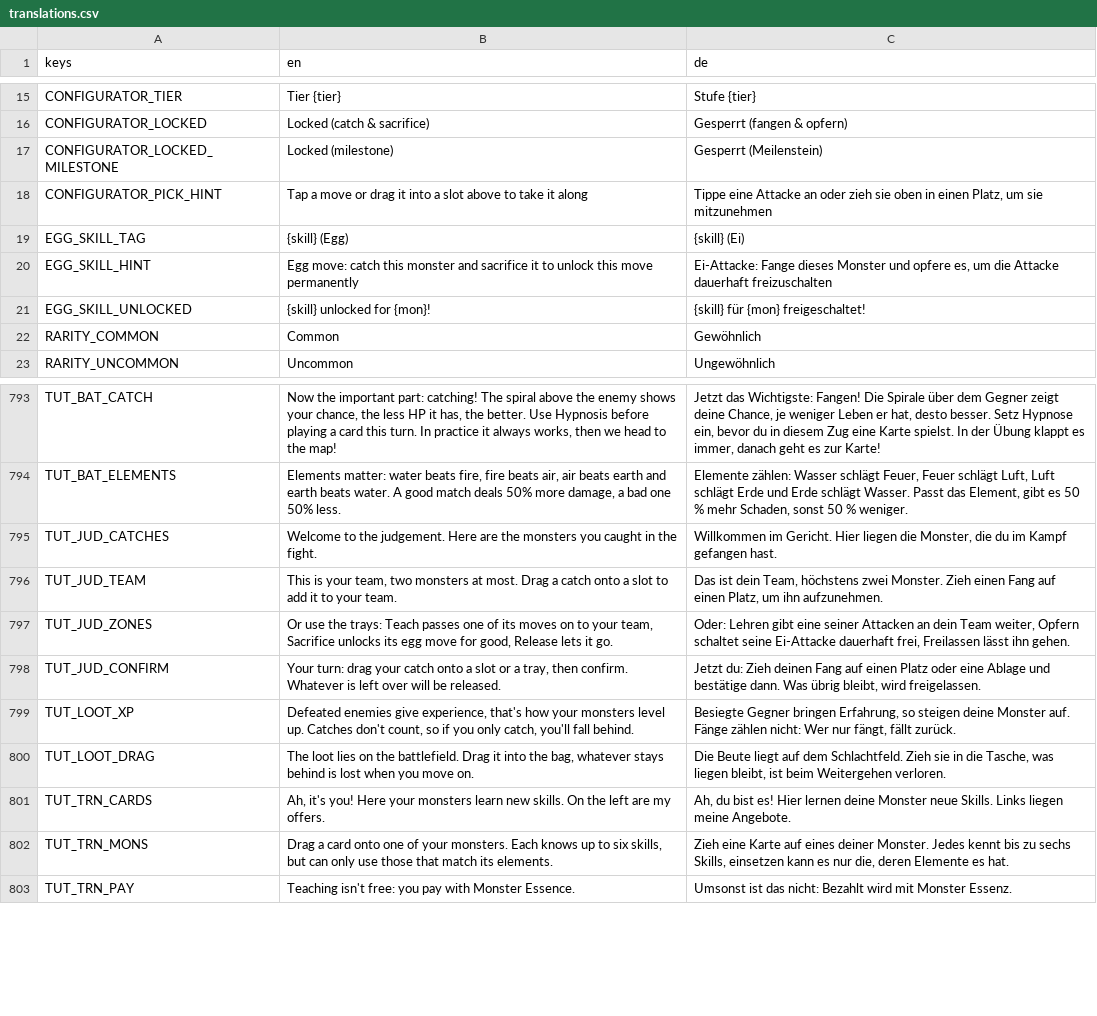
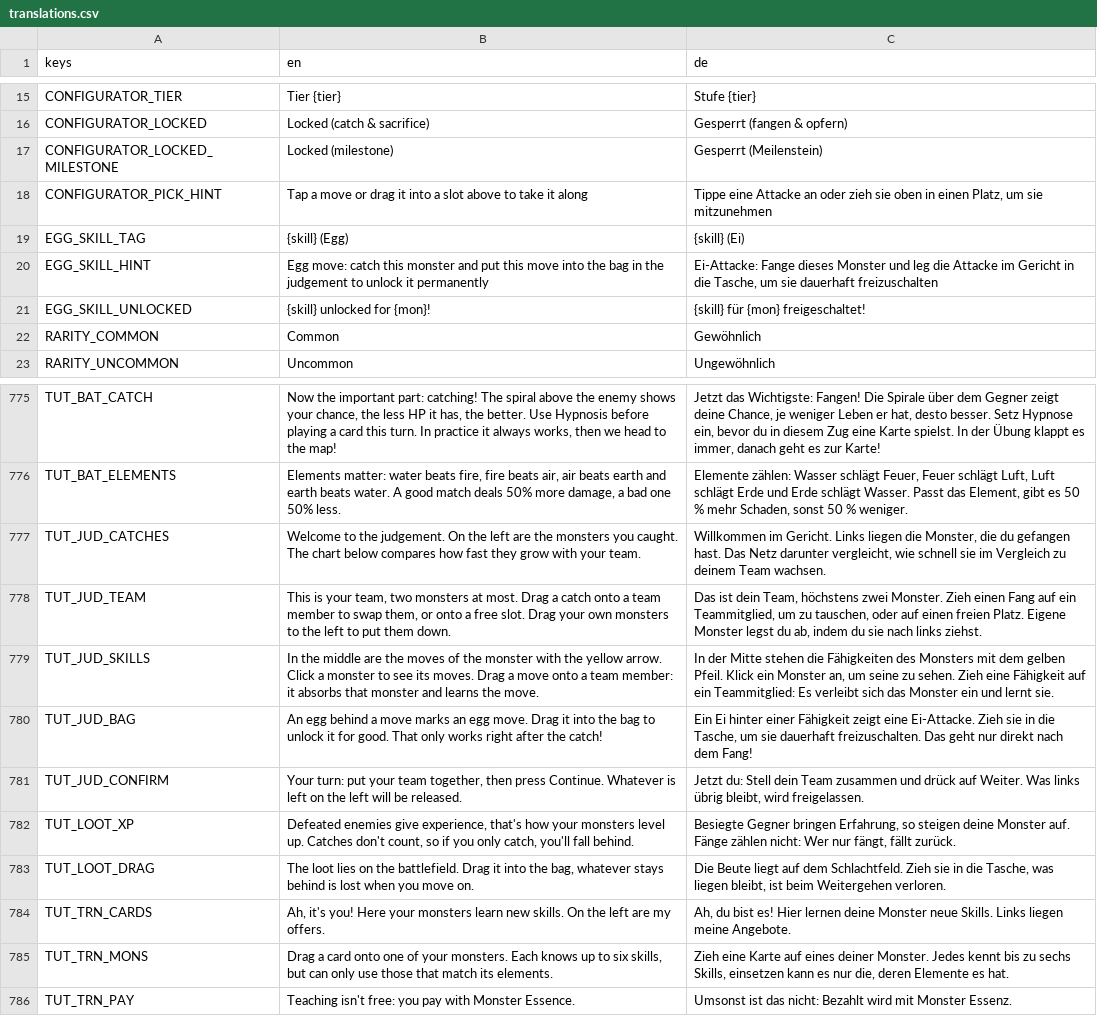
Before and after one commit to GaraGentor/Nord-Falls, a CSV file: localization/translations.csv, drawn as a sheet; only a part is shown, gaps mark what is left out; the diff covers the shown part only.

```diff
--- a/localization/translations.csv
+++ b/localization/translations.csv
@@ -19,3 +19,3 @@ CONFIGURATOR_PICK_HINT,"Tap a move or drag it into a slot above to take it along
 EGG_SKILL_TAG,{skill} (Egg),{skill} (Ei)
-EGG_SKILL_HINT,"Egg move: catch this monster and sacrifice it to unlock this move permanently","Ei-Attacke: Fange dieses Monster und opfere es, um die Attacke dauerhaft freizuschalten"
+EGG_SKILL_HINT,Egg move: catch this monster and put this move into the bag in the judgement to unlock it permanently,"Ei-Attacke: Fange dieses Monster und leg die Attacke im Gericht in die Tasche, um sie dauerhaft freizuschalten"
 EGG_SKILL_UNLOCKED,{skill} unlocked for {mon}!,{skill} für {mon} freigeschaltet!
@@ -818,6 +796,7 @@ TUT_BAT_CATCH,"Now the important part: catching! The spiral above the enemy show
 TUT_BAT_ELEMENTS,"Elements matter: water beats fire, fire beats air, air beats earth and earth beats water. A good match deals 50% more damage, a bad one 50% less.","Elemente zählen: Wasser schlägt Feuer, Feuer schlägt Luft, Luft schlägt Erde und Erde schlägt Wasser. Passt das Element, gibt es 50 % mehr Schaden, sonst 50 % weniger."
-TUT_JUD_CATCHES,"Welcome to the judgement. Here are the monsters you caught in the fight.","Willkommen im Gericht. Hier liegen die Monster, die du im Kampf gefangen hast."
-TUT_JUD_TEAM,"This is your team, two monsters at most. Drag a catch onto a slot to add it to your team.","Das ist dein Team, höchstens zwei Monster. Zieh einen Fang auf einen Platz, um ihn aufzunehmen."
-TUT_JUD_ZONES,"Or use the trays: Teach passes one of its moves on to your team, Sacrifice unlocks its egg move for good, Release lets it go.","Oder: Lehren gibt eine seiner Attacken an dein Team weiter, Opfern schaltet seine Ei-Attacke dauerhaft frei, Freilassen lässt ihn gehen."
-TUT_JUD_CONFIRM,"Your turn: drag your catch onto a slot or a tray, then confirm. Whatever is left over will be released.","Jetzt du: Zieh deinen Fang auf einen Platz oder eine Ablage und bestätige dann. Was übrig bleibt, wird freigelassen."
+TUT_JUD_CATCHES,Welcome to the judgement. On the left are the monsters you caught. The chart below compares how fast they grow with your team.,"Willkommen im Gericht. Links liegen die Monster, die du gefangen hast. Das Netz darunter vergleicht, wie schnell sie im Vergleich zu deinem Team wachsen."
+TUT_JUD_TEAM,"This is your team, two monsters at most. Drag a catch onto a team member to swap them, or onto a free slot. Drag your own monsters to the left to put them down.","Das ist dein Team, höchstens zwei Monster. Zieh einen Fang auf ein Teammitglied, um zu tauschen, oder auf einen freien Platz. Eigene Monster legst du ab, indem du sie nach links ziehst."
+TUT_JUD_SKILLS,In the middle are the moves of the monster with the yellow arrow. Click a monster to see its moves. Drag a move onto a team member: it absorbs that monster and learns the move.,"In der Mitte stehen die Fähigkeiten des Monsters mit dem gelben Pfeil. Klick ein Monster an, um seine zu sehen. Zieh eine Fähigkeit auf ein Teammitglied: Es verleibt sich das Monster ein und lernt sie."
+TUT_JUD_BAG,An egg behind a move marks an egg move. Drag it into the bag to unlock it for good. That only works right after the catch!,"Ein Ei hinter einer Fähigkeit zeigt eine Ei-Attacke. Zieh sie in die Tasche, um sie dauerhaft freizuschalten. Das geht nur direkt nach dem Fang!"
+TUT_JUD_CONFIRM,"Your turn: put your team together, then press Continue. Whatever is left on the left will be released.","Jetzt du: Stell dein Team zusammen und drück auf Weiter. Was links übrig bleibt, wird freigelassen."
 TUT_LOOT_XP,"Defeated enemies give experience, that's how your monsters level up. Catches don't count, so if you only catch, you'll fall behind.","Besiegte Gegner bringen Erfahrung, so steigen deine Monster auf. Fänge zählen nicht: Wer nur fängt, fällt zurück."
```
Also changed, not shown: 10 added rows and 28 removed rows elsewhere in this file, 15 other files.
